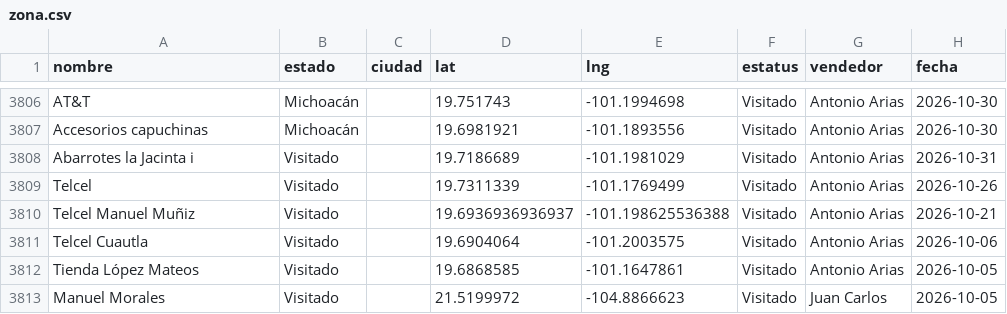
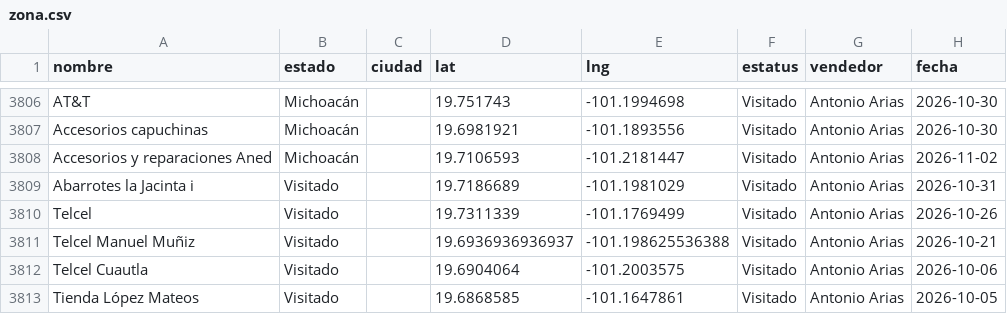
Before and after one commit to EduardoBandeliz/zona-eb, a CSV file: zona.csv, drawn as a sheet; only a part is shown, gaps mark what is left out; the shorter side is filled out with more unchanged rows.

Commit message:
zona.csv 02/Nov 11:44

```diff
--- a/zona.csv
+++ b/zona.csv
@@ -3807,2 +3807,3 @@ AT&T,Michoacán,,19.751743,-101.1994698,Visitado,Antonio Arias,2026-10-30
 Accesorios capuchinas,Michoacán,,19.6981921,-101.1893556,Visitado,Antonio Arias,2026-10-30
+Accesorios y reparaciones Aned,Michoacán,,19.7106593,-101.2181447,Visitado,Antonio Arias,2026-11-02
 Abarrotes la Jacinta i,Visitado,,19.7186689,-101.1981029,Visitado,Antonio Arias,2026-10-31
```
